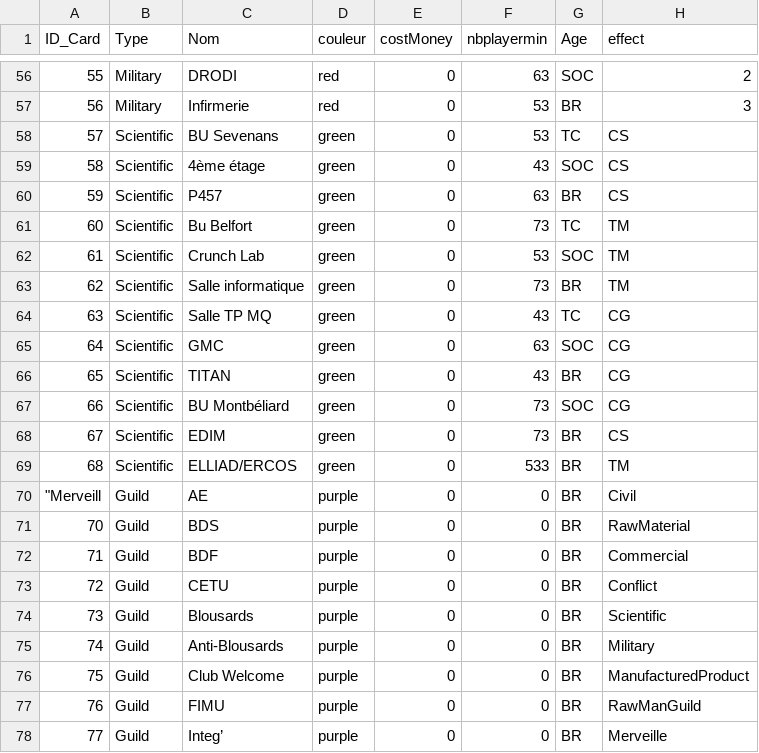
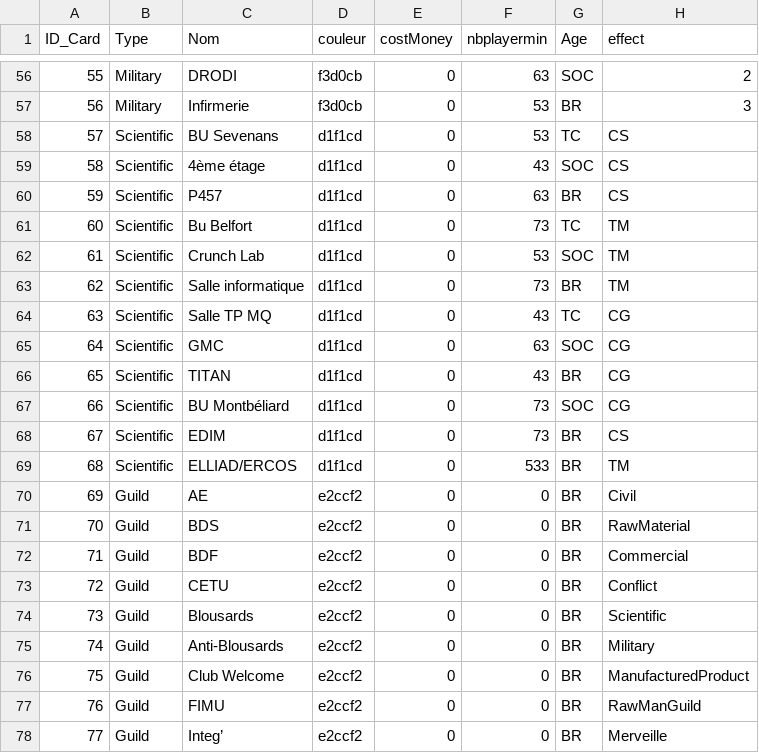
Before and after one commit to Loyle/7-Wonders-UTBM-Edition, a CSV file: data/cards/CardFile.csv, drawn as a sheet; only a part is shown, gaps mark what is left out; the diff covers the shown part only; the diff names each change by its address in the sheet, - before the commit and + after, or states it on an @@ line.

```diff
--- a/data/cards/CardFile.csv
+++ b/data/cards/CardFile.csv
-D56:D57 (couleur): red
+D56:D57 (couleur): f3d0cb
-D58:D69 (couleur): green
+D58:D69 (couleur): d1f1cd
-A70 (ID_Card): "Merveill
+A70 (ID_Card): 69
-D70:D78 (couleur): purple
+D70:D78 (couleur): e2ccf2
```
Also changed, not shown: 54 edited cells elsewhere in this file, 7 other files.
